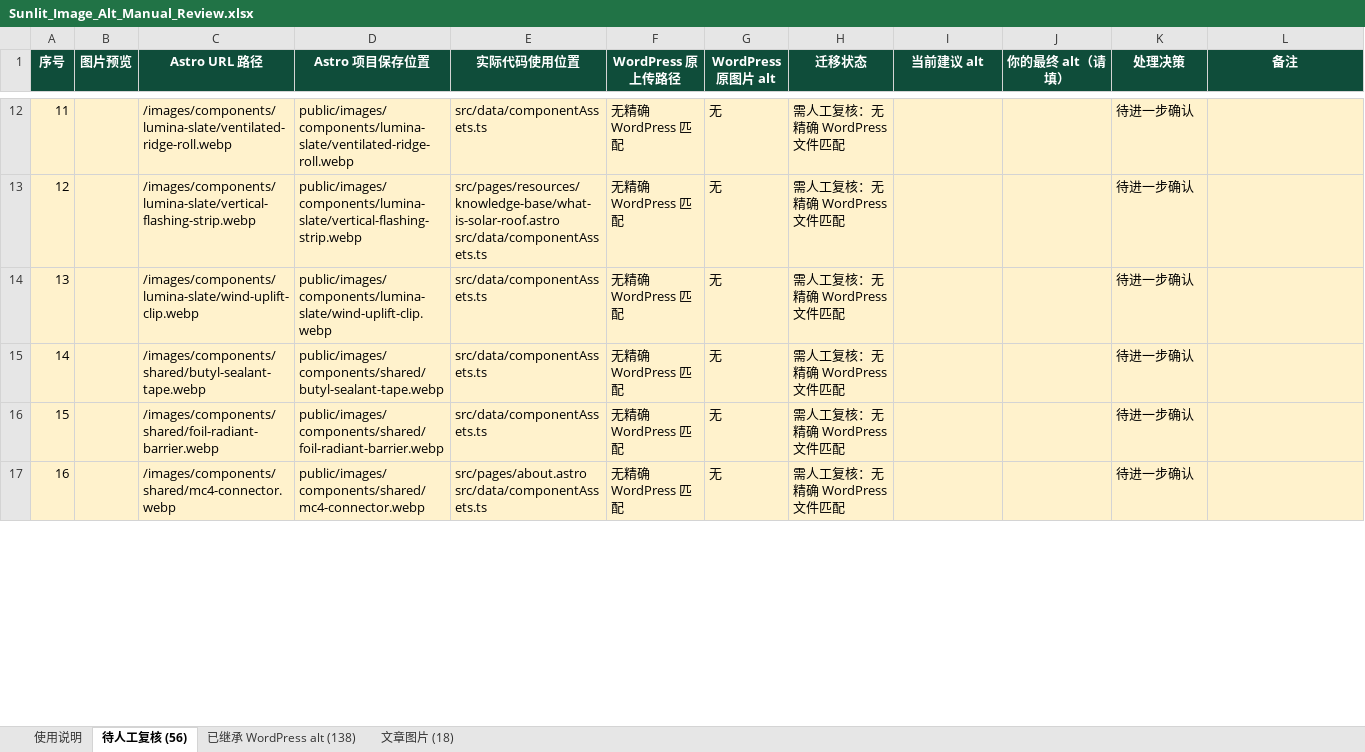
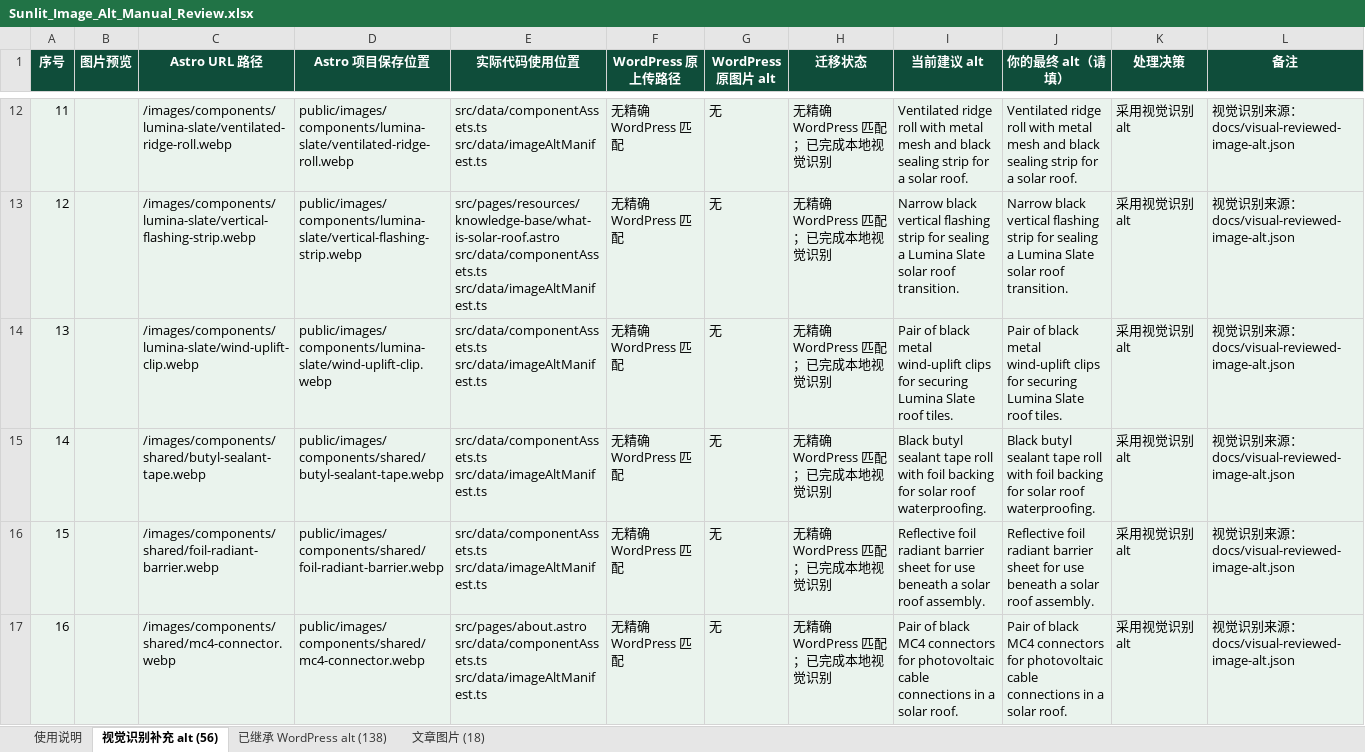
Before and after one commit to huangben9712-cell/sunlit-solar-roof, an Excel workbook: docs/Sunlit_Image_Alt_Manual_Review.xlsx, sheet 视觉识别补充 alt (56), drawn as a sheet; only a part is shown, gaps mark what is left out; values as stored, in another font and other column widths than the file's, no borders; charts and pictures and conditional formats not drawn; ↵ is a line break in a cell; the diff covers the shown part only; the diff names each change by its address in the sheet, - before the commit and + after, or states it on an @@ line.

Commit message:
feat: add visual-review alt coverage for all local images

```diff
--- a/docs/Sunlit_Image_Alt_Manual_Review.xlsx (sheet 视觉识别补充 alt (56))
+++ b/docs/Sunlit_Image_Alt_Manual_Review.xlsx (sheet 视觉识别补充 alt (56))
-sheet tab: 待人工复核 (56)
+sheet tab: 视觉识别补充 alt (56)
-A12:L17 fill: #FFF2CC
+A12:L17 fill: #EAF3ED
-E12 (实际代码使用位置): src/data/componentAssets.ts
+E12 (实际代码使用位置): src/data/componentAssets.ts ↵ src/data/imageAltManifest.ts
-H12:H17 (迁移状态): 需人工复核：无精确 WordPress 文件匹配
+H12:H17 (迁移状态): 无精确 WordPress 匹配；已完成本地视觉识别
-I12 (当前建议 alt): (empty)
+I12 (当前建议 alt): Ventilated ridge roll with metal mesh and black sealing strip for a solar roof.
-J12 (你的最终 alt（请填）): (empty)
+J12 (你的最终 alt（请填）): Ventilated ridge roll with metal mesh and black sealing strip for a solar roof.
-K12:K17 (处理决策): 待进一步确认
+K12:K17 (处理决策): 采用视觉识别 alt
-L12:L17 (备注): (empty)
+L12:L17 (备注): 视觉识别来源：docs/visual-reviewed-image-alt.json
-E13 (实际代码使用位置): src/pages/resources/knowledge-base/what-is-solar-roof.astro ↵ src/data/componentAssets.ts
+E13 (实际代码使用位置): src/pages/resources/knowledge-base/what-is-solar-roof.astro ↵ src/data/componentAssets.ts ↵ src/data/imageAltManifest.ts
-I13 (当前建议 alt): (empty)
+I13 (当前建议 alt): Narrow black vertical flashing strip for sealing a Lumina Slate solar roof transition.
-J13 (你的最终 alt（请填）): (empty)
+J13 (你的最终 alt（请填）): Narrow black vertical flashing strip for sealing a Lumina Slate solar roof transition.
-E14:E16 (实际代码使用位置): src/data/componentAssets.ts
+E14:E16 (实际代码使用位置): src/data/componentAssets.ts ↵ src/data/imageAltManifest.ts
-I14 (当前建议 alt): (empty)
+I14 (当前建议 alt): Pair of black metal wind-uplift clips for securing Lumina Slate roof tiles.
-J14 (你的最终 alt（请填）): (empty)
+J14 (你的最终 alt（请填）): Pair of black metal wind-uplift clips for securing Lumina Slate roof tiles.
-I15 (当前建议 alt): (empty)
+I15 (当前建议 alt): Black butyl sealant tape roll with foil backing for solar roof waterproofing.
-J15 (你的最终 alt（请填）): (empty)
+J15 (你的最终 alt（请填）): Black butyl sealant tape roll with foil backing for solar roof waterproofing.
-I16 (当前建议 alt): (empty)
+I16 (当前建议 alt): Reflective foil radiant barrier sheet for use beneath a solar roof assembly.
-J16 (你的最终 alt（请填）): (empty)
+J16 (你的最终 alt（请填）): Reflective foil radiant barrier sheet for use beneath a solar roof assembly.
-E17 (实际代码使用位置): src/pages/about.astro ↵ src/data/componentAssets.ts
+E17 (实际代码使用位置): src/pages/about.astro ↵ src/data/componentAssets.ts ↵ src/data/imageAltManifest.ts
-I17 (当前建议 alt): (empty)
+I17 (当前建议 alt): Pair of black MC4 connectors for photovoltaic cable connections in a solar roof.
-J17 (你的最终 alt（请填）): (empty)
+J17 (你的最终 alt（请填）): Pair of black MC4 connectors for photovoltaic cable connections in a solar roof.
```
Also changed, not shown: 300 edited cells and cell formats elsewhere in this sheet, sheet 使用说明, 25 other files.
